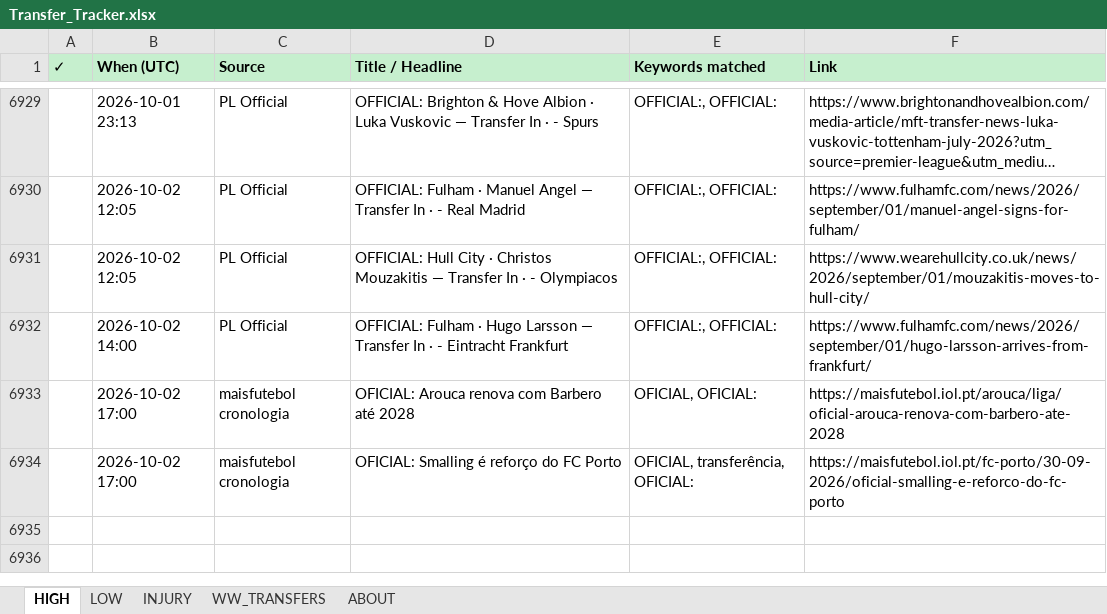
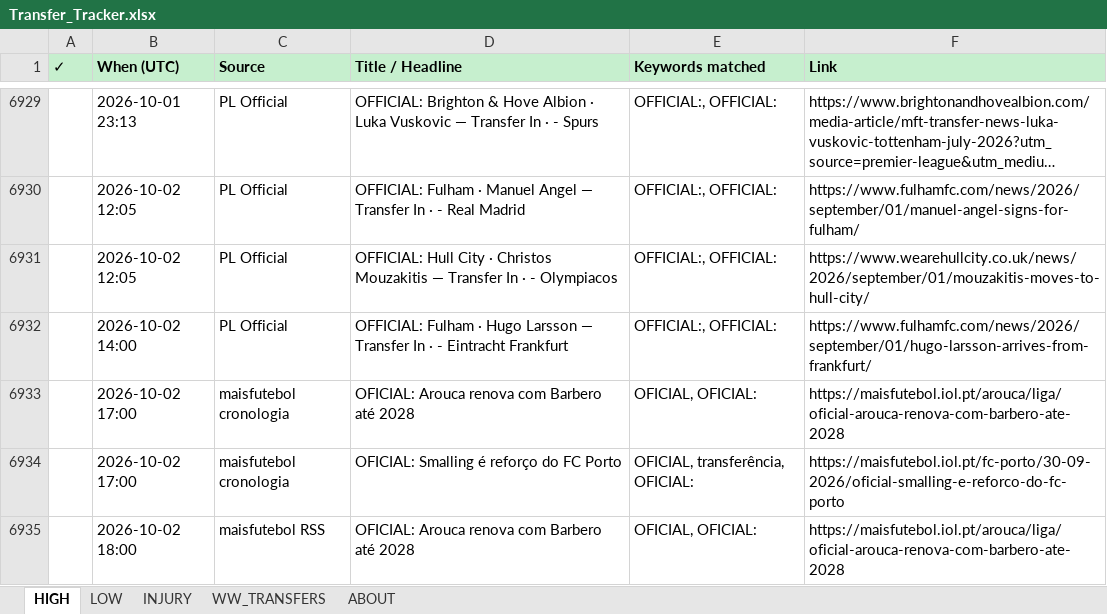
Before and after one commit to rneves2005-dotcom/fpl-dashboard, an Excel workbook: Transfer_Tracker.xlsx, sheet HIGH, drawn as a sheet; only a part is shown, gaps mark what is left out; long unchanged cells end in …; values as stored, in another font and other column widths than the file's, no borders; the diff names each change by its address in the sheet, - before the commit and + after, or states it on an @@ line.

Commit message:
auto: transfer poll 2026-10-02 18:00 UTC · 1 new

```diff
--- a/Transfer_Tracker.xlsx (sheet HIGH)
+++ b/Transfer_Tracker.xlsx (sheet HIGH)
+row 6935:  | 2026-10-02 18:00 | maisfutebol RSS | OFICIAL: Arouca renova com Barbero até 2028 | OFICIAL, OFICIAL: | https://maisfutebol.iol.pt/arouca/liga/oficial-arouca-renova-com-barbero-ate-2028
```
